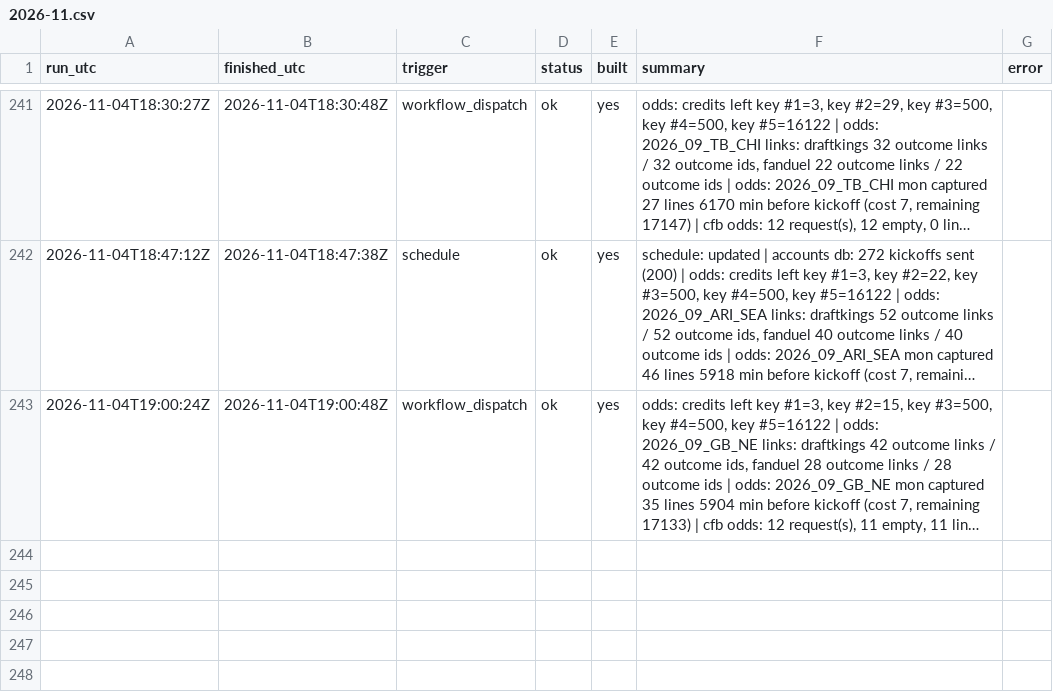
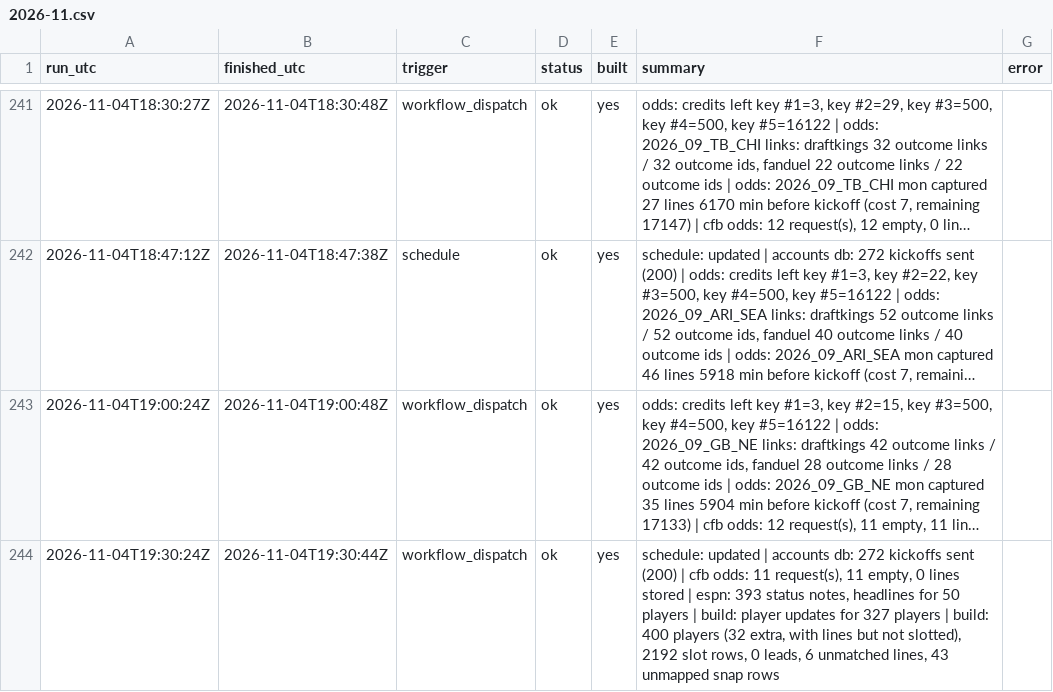
Before and after one commit to mvpeterson0-netizen/NFL-Odds-Tracker, a CSV file: data/runs/2026-11.csv, drawn as a sheet; only a part is shown, gaps mark what is left out; long unchanged cells end in …; the diff names each change by its address in the sheet, - before the commit and + after, or states it on an @@ line.

```diff
--- a/data/runs/2026-11.csv
+++ b/data/runs/2026-11.csv
+row 244: 2026-11-04T19:30:24Z | 2026-11-04T19:30:44Z | workflow_dispatch | ok | yes | schedule: updated | accounts db: 272 kickoffs sent (200) | cfb odds: 11 request(s), 11 empty, 0 lines stored | espn: 393 status notes, headlines for 50 players | build: player updates for 327 players | build: 400 players (32 extra, with lines but not slotted), 2192 slot rows, 0 leads, 6 unmatched lines, 43 unmapped snap rows
```
Also changed, not shown: data/schedule.csv, data/slots.csv, 5 other files.
